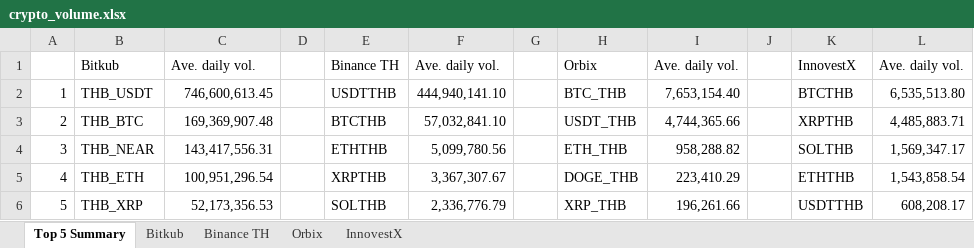
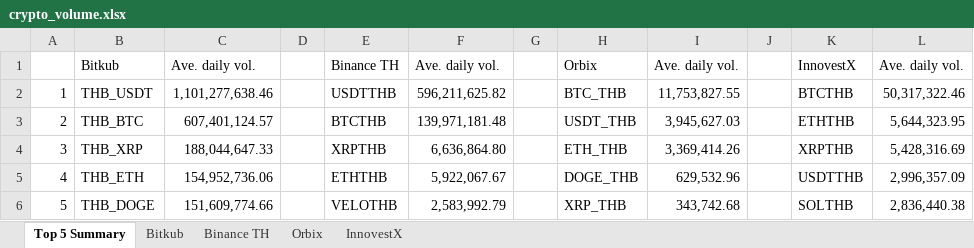
Before and after one commit to IndicaterZ/Crypto-Snapshot, an Excel workbook: crypto_volume.xlsx, sheet Top 5 Summary, drawn as a sheet; values as stored, in another font and other column widths than the file's, no borders; 1 other sheet too large or unreadable and not compared; the diff names each change by its address in the sheet, - before the commit and + after, or states it on an @@ line.

```diff
--- a/crypto_volume.xlsx (sheet Top 5 Summary)
+++ b/crypto_volume.xlsx (sheet Top 5 Summary)
-C2: 746,600,613.45
+C2: 1,101,277,638.46
-F2: 444,940,141.10
+F2: 596,211,625.82
-I2: 7,653,154.40
+I2: 11,753,827.55
-L2: 6,535,513.80
+L2: 50,317,322.46
-C3: 169,369,907.48
+C3: 607,401,124.57
-F3: 57,032,841.10
+F3: 139,971,181.48
-I3: 4,744,365.66
+I3: 3,945,627.03
-K3: XRPTHB
+K3: ETHTHB
-L3: 4,485,883.71
+L3: 5,644,323.95
-B4: THB_NEAR
+B4: THB_XRP
-C4: 143,417,556.31
+C4: 188,044,647.33
-E4: ETHTHB
+E4: XRPTHB
-F4: 5,099,780.56
+F4: 6,636,864.80
-I4: 958,288.82
+I4: 3,369,414.26
-K4: SOLTHB
+K4: XRPTHB
-L4: 1,569,347.17
+L4: 5,428,316.69
-C5: 100,951,296.54
+C5: 154,952,736.06
-E5: XRPTHB
+E5: ETHTHB
-F5: 3,367,307.67
+F5: 5,922,067.67
-I5: 223,410.29
+I5: 629,532.96
-K5: ETHTHB
+K5: USDTTHB
-L5: 1,543,858.54
+L5: 2,996,357.09
-B6: THB_XRP
+B6: THB_DOGE
-C6: 52,173,356.53
+C6: 151,609,774.66
-E6: SOLTHB
+E6: VELOTHB
-F6: 2,336,776.79
+F6: 2,583,992.79
-I6: 196,261.66
+I6: 343,742.68
-K6: USDTTHB
+K6: SOLTHB
-L6: 608,208.17
+L6: 2,836,440.38
```
Also changed, not shown: sheet Orbix, sheet InnovestX, sheet Binance TH.
